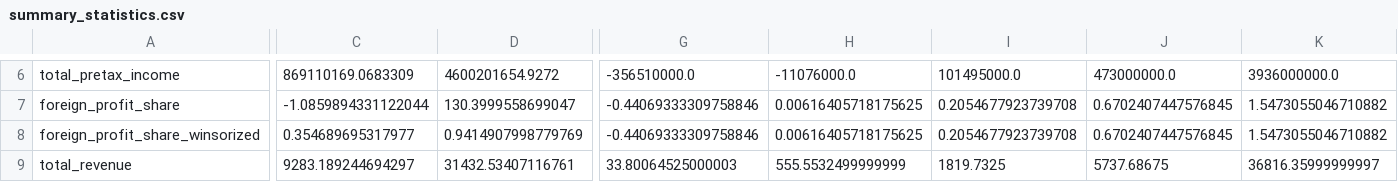
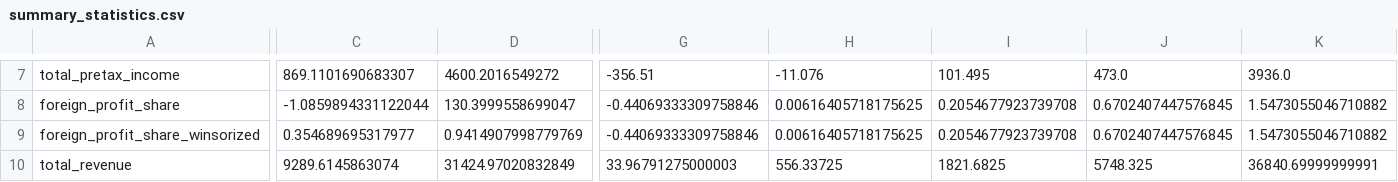
Before and after one commit to amritkgill/tariffs-profit-shifting, a CSV file: output/summary_statistics.csv, drawn as a sheet; only a part is shown, gaps mark what is left out; addresses are those after the commit; the diff covers the shown part only; the diff names each change by its address in the sheet, - before the commit and + after, or states it on an @@ line.

```diff
--- a/output/summary_statistics.csv
+++ b/output/summary_statistics.csv
-C7: 869110169.0683309
+C7: 869.1101690683307
-D7: 4600201654.9272
+D7: 4600.2016549272
-G7: -356510000.0
+G7: -356.51
-H7: -11076000.0
+H7: -11.076
-I7: 101495000.0
+I7: 101.495
-J7: 473000000.0
+J7: 473.0
-K7: 3936000000.0
+K7: 3936.0
-C10: 9283.189244694297
+C10: 9289.6145863074
-D10: 31432.53407116761
+D10: 31424.97020832849
-G10: 33.80064525000003
+G10: 33.96791275000003
-H10: 555.5532499999999
+H10: 556.33725
-I10: 1819.7325
+I10: 1821.6825
-J10: 5737.68675
+J10: 5748.325
-K10: 36816.35999999997
+K10: 36840.69999999991
```
Also changed, not shown: 1 added row, 1 removed row and 90 edited cells elsewhere in this file, output/data_dictionary.csv, 4 other files.
